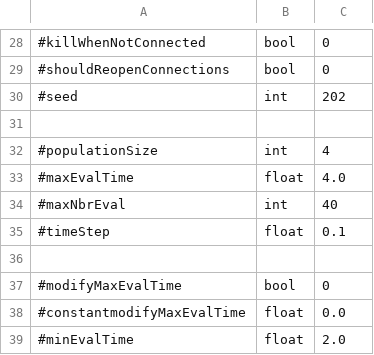
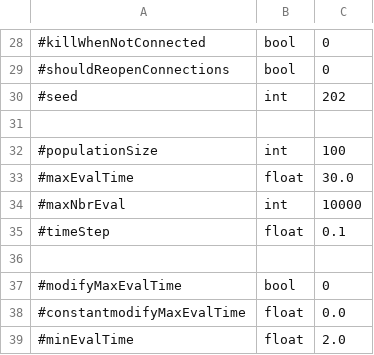
Before and after one commit to EtorArza/ESNOF, a CSV file: experiments/nipes/parameters.csv, drawn as a sheet; only a part is shown, gaps mark what is left out.

Commit message:
experiment ranks for the cluster

```diff
--- a/experiments/nipes/parameters.csv
+++ b/experiments/nipes/parameters.csv
@@ -31,5 +31,5 @@
 
-#populationSize,int,4
-#maxEvalTime,float,4.0
-#maxNbrEval,int,40
+#populationSize,int,100
+#maxEvalTime,float,30.0
+#maxNbrEval,int,10000
 #timeStep,float,0.1
```
Also changed, not shown: 5 other files.
